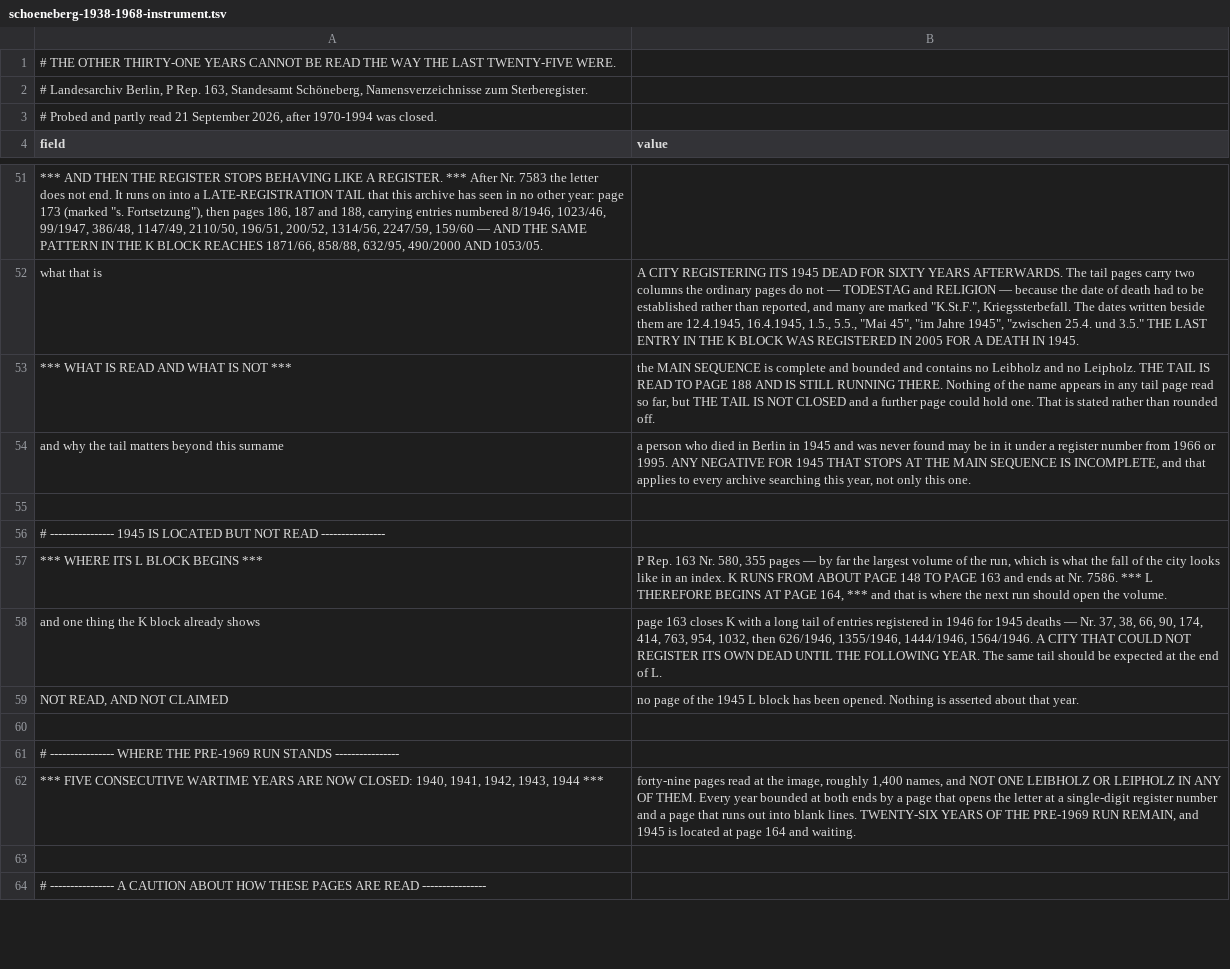
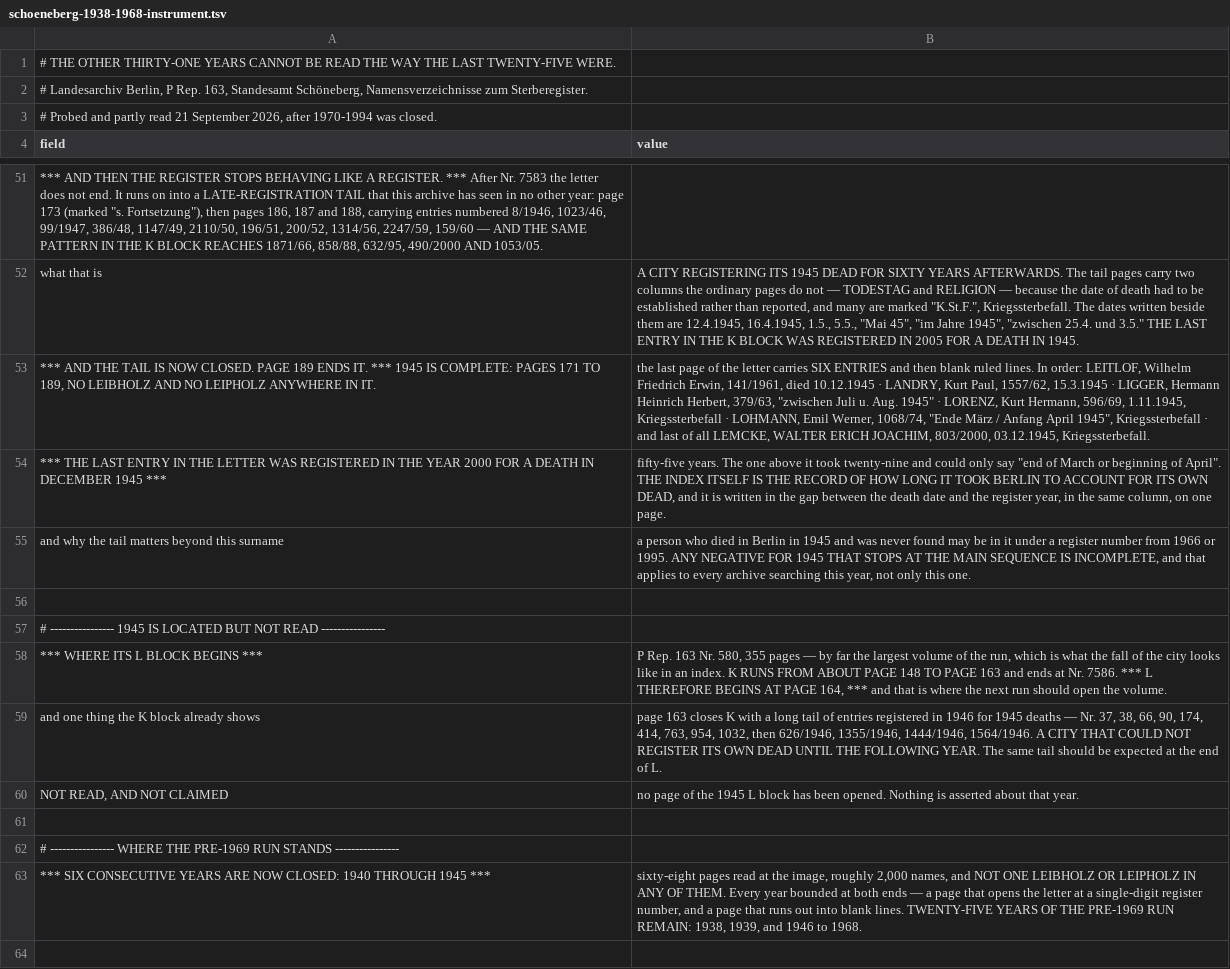
Before and after one commit to daviddef/TheLuwinski, a TSV file: data/schoeneberg-1938-1968-instrument.tsv, drawn as a sheet; only a part is shown, gaps mark what is left out; the shorter side is filled out with more unchanged rows; removed rows and columns are numbered as before the commit, all else as after; the diff names each change by its address in the sheet, - before the commit and + after, or states it on an @@ line.

```diff
--- a/data/schoeneberg-1938-1968-instrument.tsv
+++ b/data/schoeneberg-1938-1968-instrument.tsv
-row 53: *** WHAT IS READ AND WHAT IS NOT *** | the MAIN SEQUENCE is complete and bounded and contains no Leibholz and no Leipholz. THE TAIL IS READ TO PAGE 188 AND IS STILL RUNNING THERE. Nothing of the name appears in any tail page read so far, but THE TAIL IS NOT CLOSED and a further page could hold one. That is stated rather than rounded off.
+row 53: *** AND THE TAIL IS NOW CLOSED. PAGE 189 ENDS IT. *** 1945 IS COMPLETE: PAGES 171 TO 189, NO LEIBHOLZ AND NO LEIPHOLZ ANYWHERE IN IT. | the last page of the letter carries SIX ENTRIES and then blank ruled lines. In order: LEITLOF, Wilhelm Friedrich Erwin, 141/1961, died 10.12.1945 · LANDRY, Kurt Paul, 1557/62, 15.3.1945 · LIGGER, Hermann Heinrich Herbert, 379/63, "zwischen Juli u. Aug. 1945" · LORENZ, Kurt Hermann, 596/69, 1.11.1945, Kriegssterbefall · LOHMANN, Emil Werner, 1068/74, "Ende März / Anfang April 1945", Kriegssterbefall · and last of all LEMCKE, WALTER ERICH JOACHIM, 803/2000, 03.12.1945, Kriegssterbefall.
+row 54: *** THE LAST ENTRY IN THE LETTER WAS REGISTERED IN THE YEAR 2000 FOR A DEATH IN DECEMBER 1945 *** | fifty-five years. The one above it took twenty-nine and could only say "end of March or beginning of April". THE INDEX ITSELF IS THE RECORD OF HOW LONG IT TOOK BERLIN TO ACCOUNT FOR ITS OWN DEAD, and it is written in the gap between the death date and the register year, in the same column, on one page.
-row 62: *** FIVE CONSECUTIVE WARTIME YEARS ARE NOW CLOSED: 1940, 1941, 1942, 1943, 1944 *** | forty-nine pages read at the image, roughly 1,400 names, and NOT ONE LEIBHOLZ OR LEIPHOLZ IN ANY OF THEM. Every year bounded at both ends by a page that opens the letter at a single-digit register number and a page that runs out into blank lines. TWENTY-SIX YEARS OF THE PRE-1969 RUN REMAIN, and 1945 is located at page 164 and waiting.
+row 63: *** SIX CONSECUTIVE YEARS ARE NOW CLOSED: 1940 THROUGH 1945 *** | sixty-eight pages read at the image, roughly 2,000 names, and NOT ONE LEIBHOLZ OR LEIPHOLZ IN ANY OF THEM. Every year bounded at both ends — a page that opens the letter at a single-digit register number, and a page that runs out into blank lines. TWENTY-FIVE YEARS OF THE PRE-1969 RUN REMAIN: 1938, 1939, and 1946 to 1968.
```
Also changed, not shown: 2 other files.
